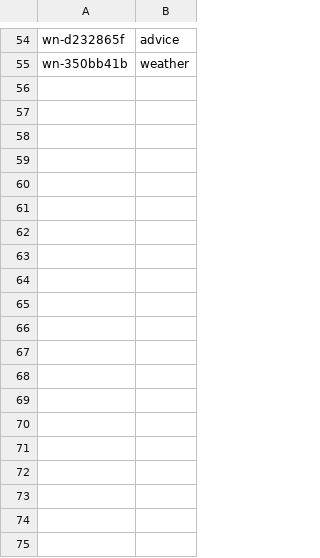
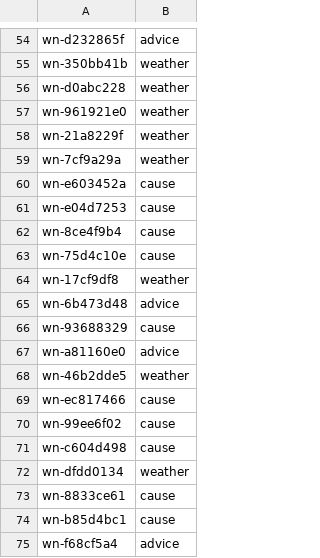
Before and after one commit to IdeaMee/tmd-plain-forecast, a TSV file: data/labeled/warning/agent_labels.tsv, drawn as a sheet; only a part is shown, gaps mark what is left out; the diff covers the shown part only.

Commit message:
ติดป้ายประกาศเตือนภัยชุด 2 เสร็จ

```diff
--- a/data/labeled/warning/agent_labels.tsv
+++ b/data/labeled/warning/agent_labels.tsv
@@ -55 +55,21 @@ wn-d232865f	advice
 wn-350bb41b	weather	
+wn-d0abc228	weather	
+wn-961921e0	weather	
+wn-21a8229f	weather	
+wn-7cf9a29a	weather	
+wn-e603452a	cause	
+wn-e04d7253	cause	
+wn-8ce4f9b4	cause	
+wn-75d4c10e	cause	
+wn-17cf9df8	weather	
+wn-6b473d48	advice	
+wn-93688329	cause	
+wn-a81160e0	advice	
+wn-46b2dde5	weather	
+wn-ec817466	cause	
+wn-99ee6f02	cause	
+wn-c604d498	cause	
+wn-dfdd0134	weather	
+wn-8833ce61	cause	
+wn-b85d4bc1	cause	
+wn-f68cf5a4	advice	
```
Also changed, not shown: 33 added rows elsewhere in this file.
